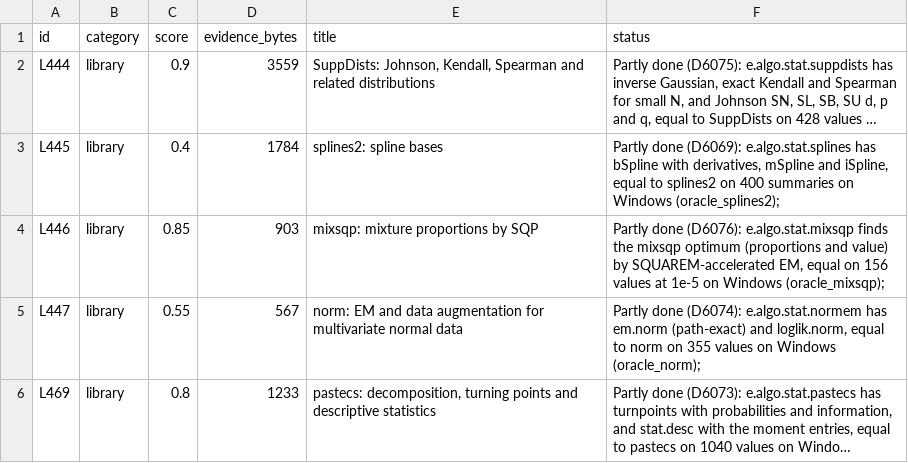
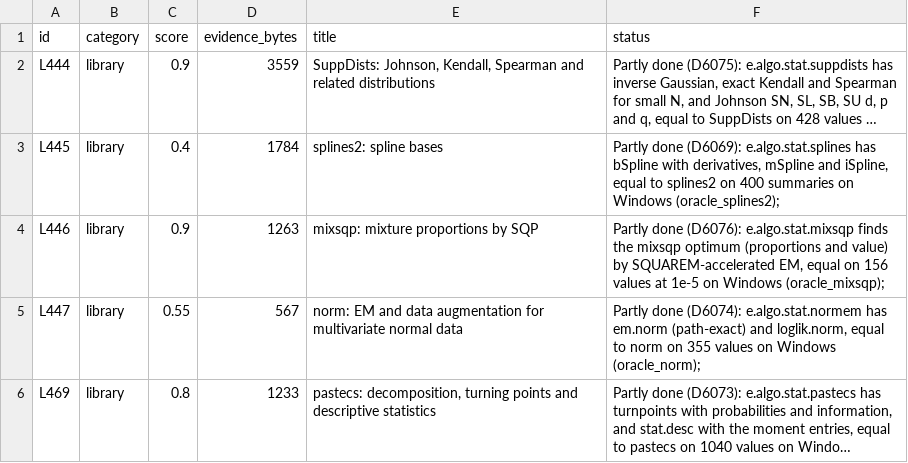
Before and after one commit to nebosa-company/neper, a TSV file: docs/digest/queue.tsv, drawn as a sheet; only a part is shown; long unchanged cells end in …; the diff names each change by its address in the sheet, - before the commit and + after, or states it on an @@ line.

```diff
--- a/docs/digest/queue.tsv
+++ b/docs/digest/queue.tsv
-C4 (score): 0.85
+C4 (score): 0.9
-D4 (evidence_bytes): 903
+D4 (evidence_bytes): 1263
```
Also changed, not shown: 1 other file.
